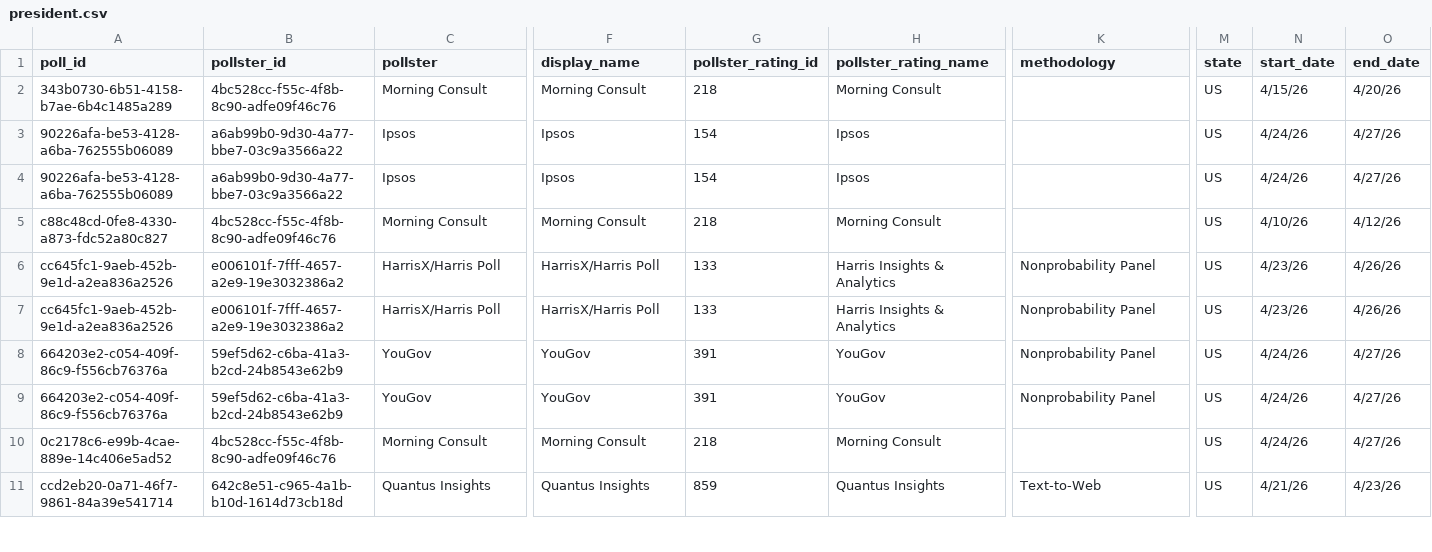
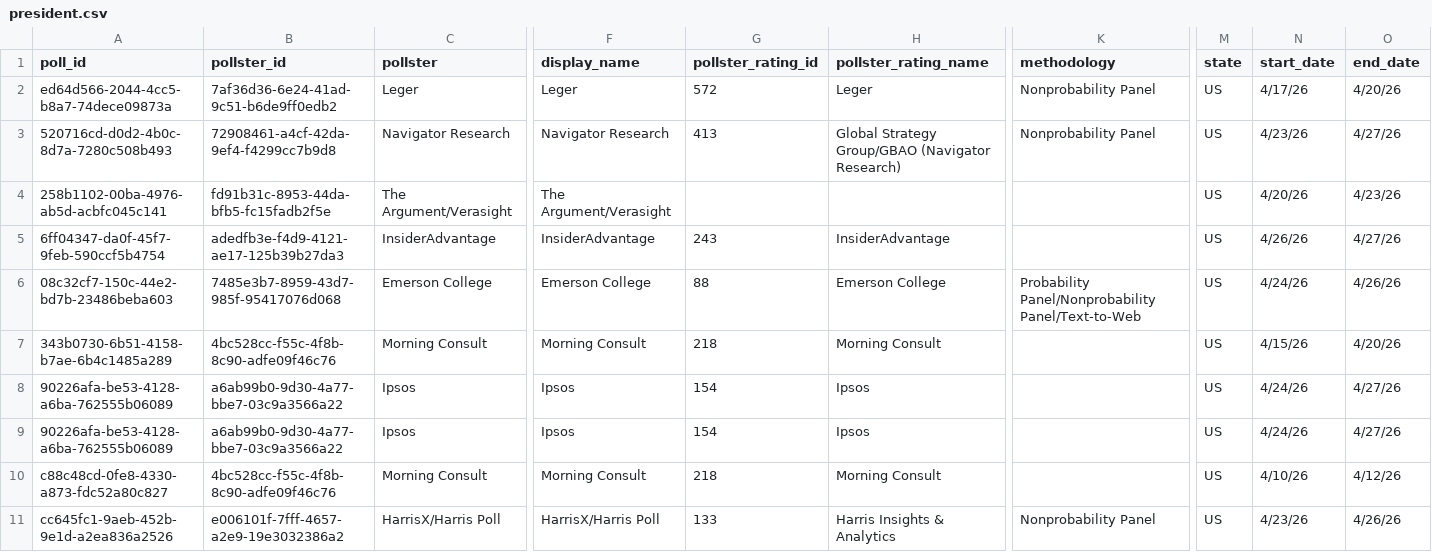
Before and after one commit to davidmold/spockpoll, a CSV file: president.csv, drawn as a sheet; only a part is shown, gaps mark what is left out; the shorter side is filled out with more unchanged rows; rows hold the shown columns only; the diff names each change by its address in the sheet, - before the commit and + after, or states it on an @@ line.

```diff
--- a/president.csv
+++ b/president.csv
+row 2: ed64d566-2044-4cc5-b8a7-74dece09873a | 7af36d36-6e24-41ad-9c51-b6de9ff0edb2 | Leger | Leger | 572 | Leger | Nonprobability Panel | US | 4/17/26 | 4/20/26
+row 3: 520716cd-d0d2-4b0c-8d7a-7280c508b493 | 72908461-a4cf-42da-9ef4-f4299cc7b9d8 | Navigator Research | Navigator Research | 413 | Global Strategy Group/GBAO (Navigator Research) | Nonprobability Panel | US | 4/23/26 | 4/27/26
+row 4: 258b1102-00ba-4976-ab5d-acbfc045c141 | fd91b31c-8953-44da-bfb5-fc15fadb2f5e | The Argument/Verasight | The Argument/Verasight |  |  |  | US | 4/20/26 | 4/23/26
+row 5: 6ff04347-da0f-45f7-9feb-590ccf5b4754 | adedfb3e-f4d9-4121-ae17-125b39b27da3 | InsiderAdvantage | InsiderAdvantage | 243 | InsiderAdvantage |  | US | 4/26/26 | 4/27/26
+row 6: 08c32cf7-150c-44e2-bd7b-23486beba603 | 7485e3b7-8959-43d7-985f-95417076d068 | Emerson College | Emerson College | 88 | Emerson College | Probability Panel/Nonprobability Panel/Text-to-Web | US | 4/24/26 | 4/26/26
```
